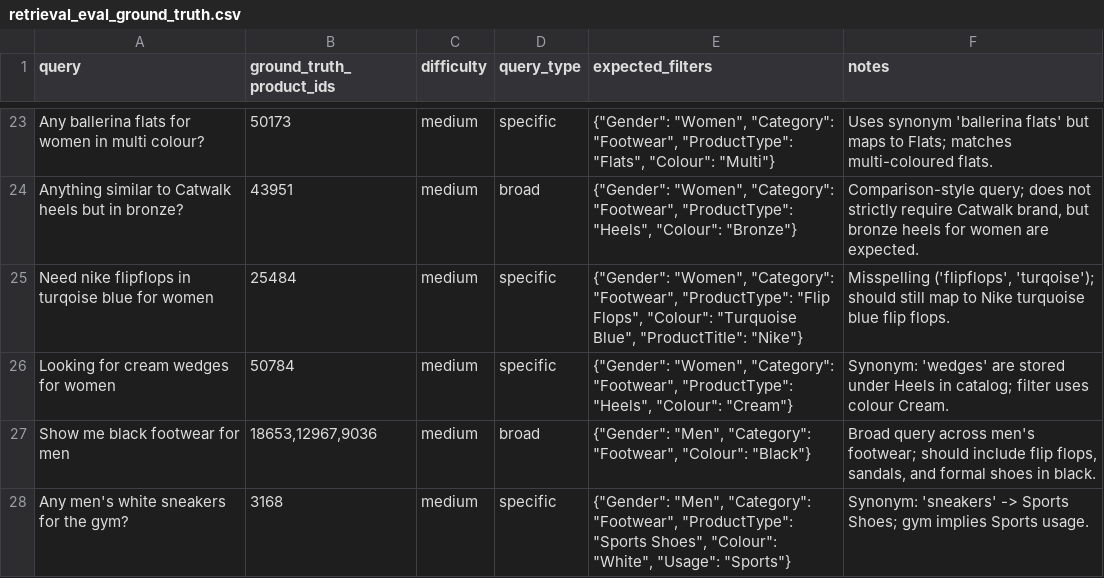
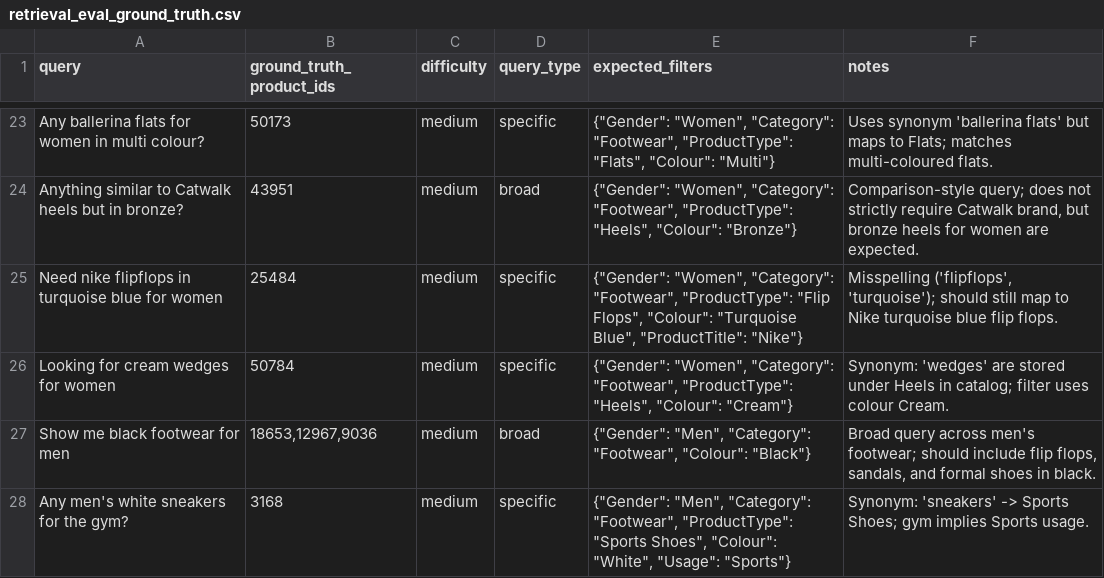
Before and after one commit to Western-Windows/SociaLift, a CSV file: chatbot/files/retrieval_eval_ground_truth.csv, drawn as a sheet; only a part is shown, gaps mark what is left out.

```diff
--- a/chatbot/files/retrieval_eval_ground_truth.csv
+++ b/chatbot/files/retrieval_eval_ground_truth.csv
@@ -24,3 +24,3 @@
 "Anything similar to Catwalk heels but in bronze?","43951","medium","broad","{""Gender"": ""Women"", ""Category"": ""Footwear"", ""ProductType"": ""Heels"", ""Colour"": ""Bronze""}","Comparison-style query; does not strictly require Catwalk brand, but bronze heels for women are expected."
-"Need nike flipflops in turqoise blue for women","25484","medium","specific","{""Gender"": ""Women"", ""Category"": ""Footwear"", ""ProductType"": ""Flip Flops"", ""Colour"": ""Turquoise Blue"", ""ProductTitle"": ""Nike""}","Misspelling ('flipflops', 'turqoise'); should still map to Nike turquoise blue flip flops."
+"Need nike flipflops in turquoise blue for women","25484","medium","specific","{""Gender"": ""Women"", ""Category"": ""Footwear"", ""ProductType"": ""Flip Flops"", ""Colour"": ""Turquoise Blue"", ""ProductTitle"": ""Nike""}","Misspelling ('flipflops', 'turquoise'); should still map to Nike turquoise blue flip flops."
 "Looking for cream wedges for women","50784","medium","specific","{""Gender"": ""Women"", ""Category"": ""Footwear"", ""ProductType"": ""Heels"", ""Colour"": ""Cream""}","Synonym: 'wedges' are stored under Heels in catalog; filter uses colour Cream."
```
